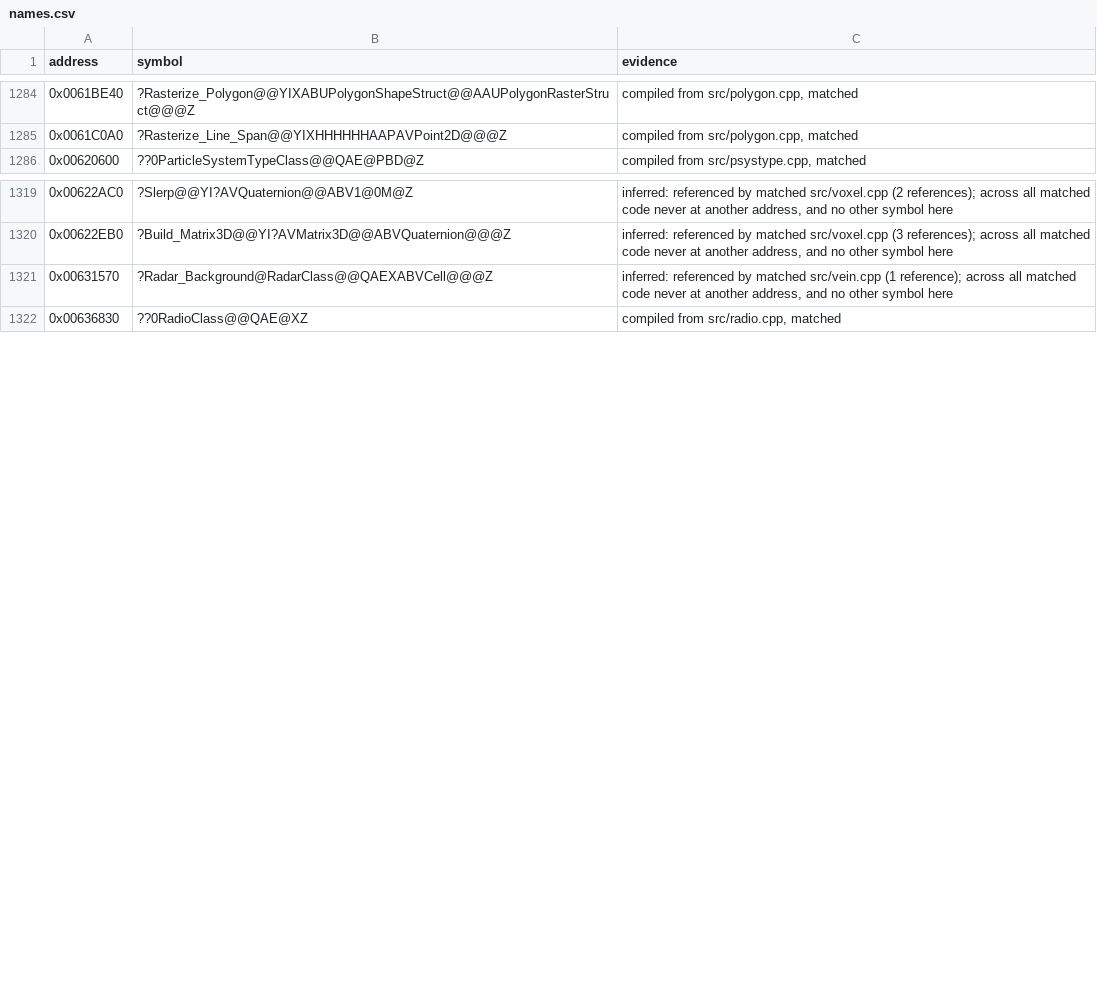
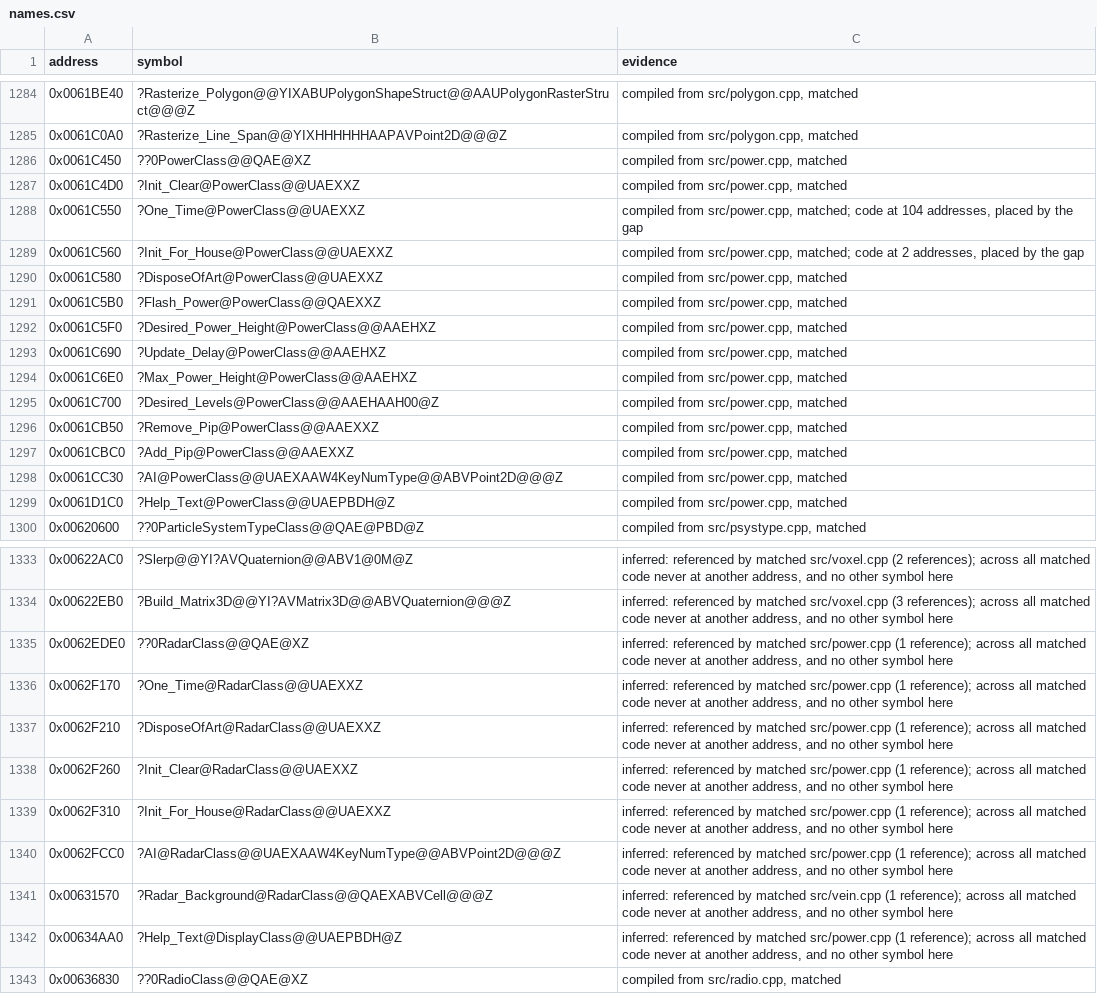
Before and after one commit to mischa85/RedAlert2, a CSV file: config/ra2-1.006/names.csv, drawn as a sheet; only a part is shown, gaps mark what is left out; the diff covers the shown part only.

Commit message:
Match power.cpp

```diff
--- a/config/ra2-1.006/names.csv
+++ b/config/ra2-1.006/names.csv
@@ -1285,2 +1285,16 @@ address,symbol,evidence
 0x0061C0A0,?Rasterize_Line_Span@@YIXHHHHHHAAPAVPoint2D@@@Z,"compiled from src/polygon.cpp, matched"
+0x0061C450,??0PowerClass@@QAE@XZ,"compiled from src/power.cpp, matched"
+0x0061C4D0,?Init_Clear@PowerClass@@UAEXXZ,"compiled from src/power.cpp, matched"
+0x0061C550,?One_Time@PowerClass@@UAEXXZ,"compiled from src/power.cpp, matched; code at 104 addresses, placed by the gap"
+0x0061C560,?Init_For_House@PowerClass@@UAEXXZ,"compiled from src/power.cpp, matched; code at 2 addresses, placed by the gap"
+0x0061C580,?DisposeOfArt@PowerClass@@UAEXXZ,"compiled from src/power.cpp, matched"
+0x0061C5B0,?Flash_Power@PowerClass@@QAEXXZ,"compiled from src/power.cpp, matched"
+0x0061C5F0,?Desired_Power_Height@PowerClass@@AAEHXZ,"compiled from src/power.cpp, matched"
+0x0061C690,?Update_Delay@PowerClass@@AAEHXZ,"compiled from src/power.cpp, matched"
+0x0061C6E0,?Max_Power_Height@PowerClass@@AAEHXZ,"compiled from src/power.cpp, matched"
+0x0061C700,?Desired_Levels@PowerClass@@AAEHAAH00@Z,"compiled from src/power.cpp, matched"
+0x0061CB50,?Remove_Pip@PowerClass@@AAEXXZ,"compiled from src/power.cpp, matched"
+0x0061CBC0,?Add_Pip@PowerClass@@AAEXXZ,"compiled from src/power.cpp, matched"
+0x0061CC30,?AI@PowerClass@@UAEXAAW4KeyNumType@@ABVPoint2D@@@Z,"compiled from src/power.cpp, matched"
+0x0061D1C0,?Help_Text@PowerClass@@UAEPBDH@Z,"compiled from src/power.cpp, matched"
 0x00620600,??0ParticleSystemTypeClass@@QAE@PBD@Z,"compiled from src/psystype.cpp, matched"
@@ -1320,3 +1334,10 @@ address,symbol,evidence
 0x00622EB0,?Build_Matrix3D@@YI?AVMatrix3D@@ABVQuaternion@@@Z,"inferred: referenced by matched src/voxel.cpp (3 references); across all matched code never at another address, and no other symbol here"
+0x0062EDE0,??0RadarClass@@QAE@XZ,"inferred: referenced by matched src/power.cpp (1 reference); across all matched code never at another address, and no other symbol here"
+0x0062F170,?One_Time@RadarClass@@UAEXXZ,"inferred: referenced by matched src/power.cpp (1 reference); across all matched code never at another address, and no other symbol here"
+0x0062F210,?DisposeOfArt@RadarClass@@UAEXXZ,"inferred: referenced by matched src/power.cpp (1 reference); across all matched code never at another address, and no other symbol here"
+0x0062F260,?Init_Clear@RadarClass@@UAEXXZ,"inferred: referenced by matched src/power.cpp (1 reference); across all matched code never at another address, and no other symbol here"
+0x0062F310,?Init_For_House@RadarClass@@UAEXXZ,"inferred: referenced by matched src/power.cpp (1 reference); across all matched code never at another address, and no other symbol here"
+0x0062FCC0,?AI@RadarClass@@UAEXAAW4KeyNumType@@ABVPoint2D@@@Z,"inferred: referenced by matched src/power.cpp (1 reference); across all matched code never at another address, and no other symbol here"
 0x00631570,?Radar_Background@RadarClass@@QAEXABVCell@@@Z,"inferred: referenced by matched src/vein.cpp (1 reference); across all matched code never at another address, and no other symbol here"
+0x00634AA0,?Help_Text@DisplayClass@@UAEPBDH@Z,"inferred: referenced by matched src/power.cpp (1 reference); across all matched code never at another address, and no other symbol here"
 0x00636830,??0RadioClass@@QAE@XZ,"compiled from src/radio.cpp, matched"
```
Also changed, not shown: 7 added rows and 4 edited cells elsewhere in this file, config/ra2-1.006/functions.csv, config/ra2-1.006/modules.csv.
